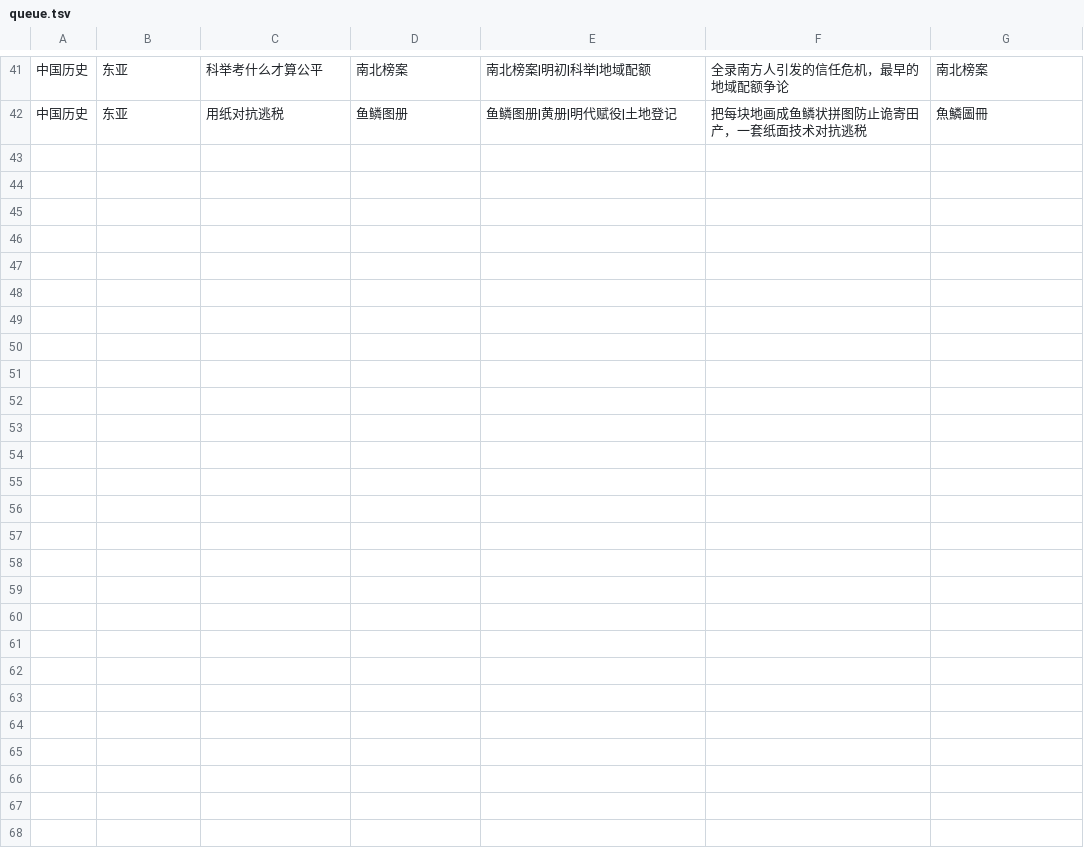
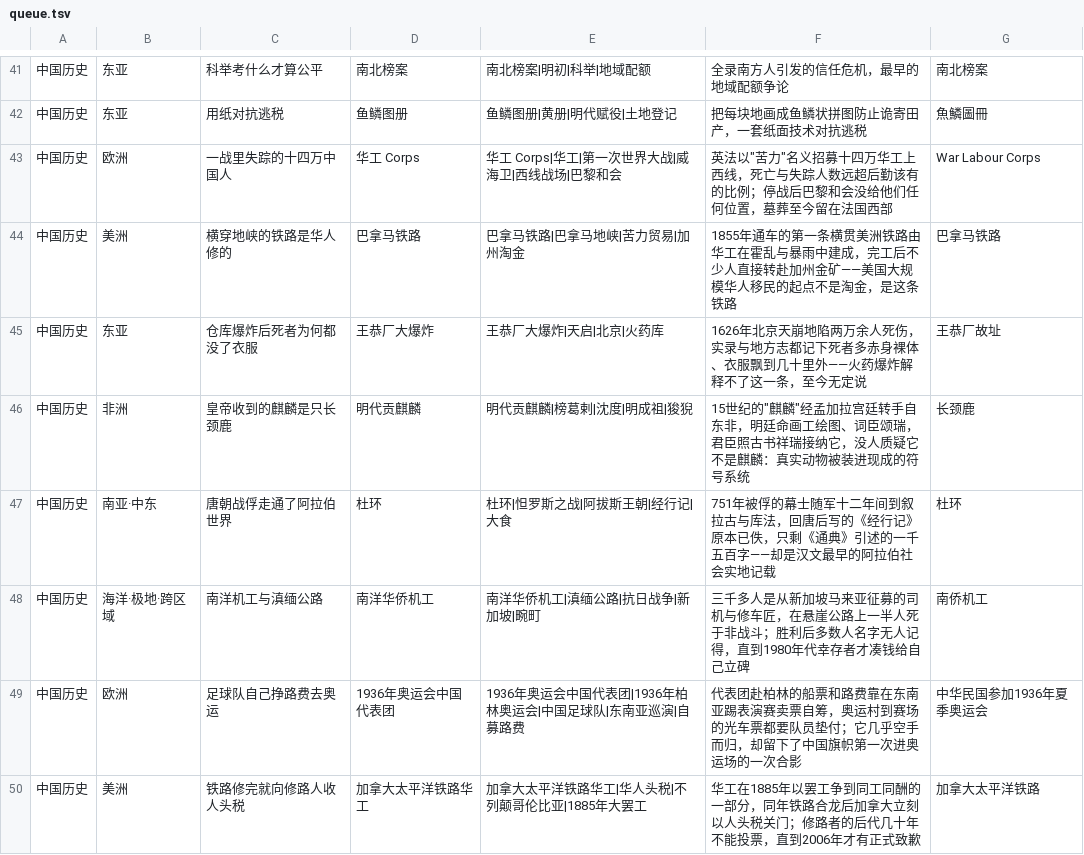
Before and after one commit to Hustrookies/wiki_bot, a TSV file: data/queue.tsv, drawn as a sheet; only a part is shown, gaps mark what is left out; the diff names each change by its address in the sheet, - before the commit and + after, or states it on an @@ line.

Commit message:
wiki: refill queue (+8 → 50 行)

```diff
--- a/data/queue.tsv
+++ b/data/queue.tsv
+row 43: 中国历史 | 欧洲 | 一战里失踪的十四万中国人 | 华工 Corps | 华工 Corps|华工|第一次世界大战|威海卫|西线战场|巴黎和会 | 英法以"苦力"名义招募十四万华工上西线，死亡与失踪人数远超后勤该有的比例；停战后巴黎和会没给他们任何位置，墓葬至今留在法国西部 | War Labour Corps
+row 44: 中国历史 | 美洲 | 横穿地峡的铁路是华人修的 | 巴拿马铁路 | 巴拿马铁路|巴拿马地峡|苦力贸易|加州淘金 | 1855年通车的第一条横贯美洲铁路由华工在霍乱与暴雨中建成，完工后不少人直接转赴加州金矿——美国大规模华人移民的起点不是淘金，是这条铁路 | 巴拿马铁路
+row 45: 中国历史 | 东亚 | 仓库爆炸后死者为何都没了衣服 | 王恭厂大爆炸 | 王恭厂大爆炸|天启|北京|火药库 | 1626年北京天崩地陷两万余人死伤，实录与地方志都记下死者多赤身裸体、衣服飘到几十里外——火药爆炸解释不了这一条，至今无定说 | 王恭厂故址
+row 46: 中国历史 | 非洲 | 皇帝收到的麒麟是只长颈鹿 | 明代贡麒麟 | 明代贡麒麟|榜葛剌|沈度|明成祖|狻猊 | 15世纪的"麒麟"经孟加拉宫廷转手自东非，明廷命画工绘图、词臣颂瑞，君臣照古书祥瑞接纳它，没人质疑它不是麒麟：真实动物被装进现成的符号系统 | 长颈鹿
+row 47: 中国历史 | 南亚·中东 | 唐朝战俘走通了阿拉伯世界 | 杜环 | 杜环|怛罗斯之战|阿拔斯王朝|经行记|大食 | 751年被俘的幕士随军十二年间到叙拉古与库法，回唐后写的《经行记》原本已佚，只剩《通典》引述的一千五百字——却是汉文最早的阿拉伯社会实地记载 | 杜环
+row 48: 中国历史 | 海洋·极地·跨区域 | 南洋机工与滇缅公路 | 南洋华侨机工 | 南洋华侨机工|滇缅公路|抗日战争|新加坡|畹町 | 三千多人是从新加坡马来亚征募的司机与修车匠，在悬崖公路上一半人死于非战斗；胜利后多数人名字无人记得，直到1980年代幸存者才凑钱给自己立碑 | 南侨机工
+row 49: 中国历史 | 欧洲 | 足球队自己挣路费去奥运 | 1936年奥运会中国代表团 | 1936年奥运会中国代表团|1936年柏林奥运会|中国足球队|东南亚巡演|自募路费 | 代表团赴柏林的船票和路费靠在东南亚踢表演赛卖票自筹，奥运村到赛场的光车票都要队员垫付；它几乎空手而归，却留下了中国旗帜第一次进奥运场的一次合影 | 中华民国参加1936年夏季奥运会
+row 50: 中国历史 | 美洲 | 铁路修完就向修路人收人头税 | 加拿大太平洋铁路华工 | 加拿大太平洋铁路华工|华人头税|不列颠哥伦比亚|1885年大罢工 | 华工在1885年以罢工争到同工同酬的一部分，同年铁路合龙后加拿大立刻以人头税关门；修路者的后代几十年不能投票，直到2006年才有正式致歉 | 加拿大太平洋铁路
```
